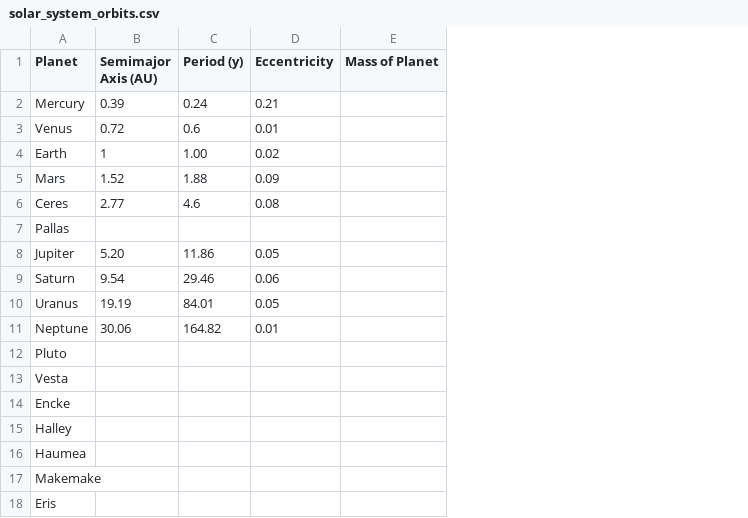
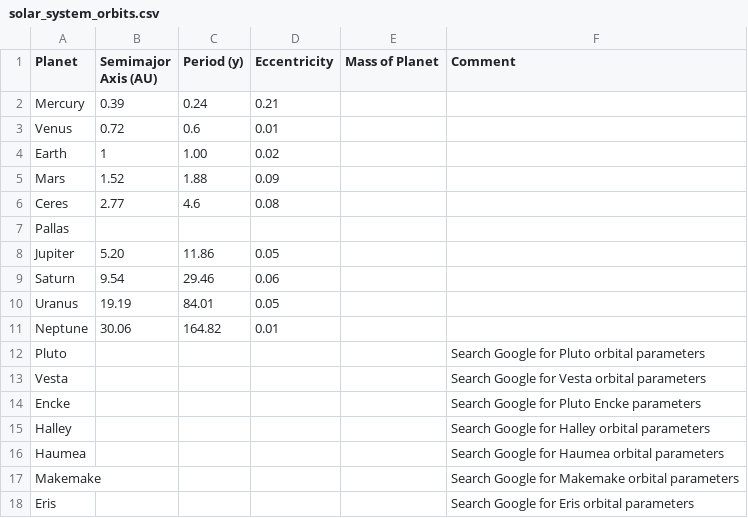
Before and after one commit to thebushschool/astronomy, a CSV file: projects/keplerian_orbits/solar_system_orbits.csv, drawn as a sheet; the diff names each change by its address in the sheet, - before the commit and + after, or states it on an @@ line.

```diff
--- a/projects/keplerian_orbits/solar_system_orbits.csv
+++ b/projects/keplerian_orbits/solar_system_orbits.csv
+column F (Comment), rows 12-18: Search Google for Pluto orbital parameters | Search Google for Vesta orbital parameters | Search Google for Pluto Encke parameters | Search Google for Halley orbital parameters | Search Google for Haumea orbital parameters | Search Google for Makemake orbital parameters | Search Google for Eris orbital parameters
```
Also changed, not shown: 1 other file.
